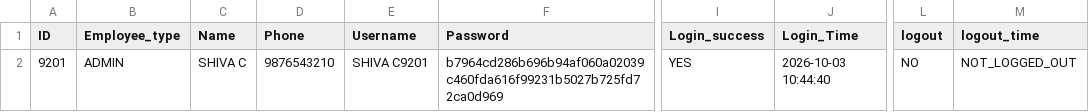
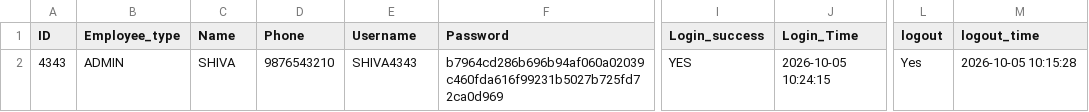
Before and after one commit to shivachaurasiya0407-create/banking_system, a CSV file: employee.csv, drawn as a sheet; only a part is shown, gaps mark what is left out; the diff names each change by its address in the sheet, - before the commit and + after, or states it on an @@ line.

```diff
--- a/employee.csv
+++ b/employee.csv
-A2 (ID): 9201
+A2 (ID): 4343
-C2 (Name): SHIVA C
+C2 (Name): SHIVA
-E2 (Username): SHIVA C9201
+E2 (Username): SHIVA4343
-J2 (Login_Time): 2026-10-03 10:44:40
+J2 (Login_Time): 2026-10-05 10:24:15
-L2 (logout): NO
+L2 (logout): Yes
-M2 (logout_time): NOT_LOGGED_OUT
+M2 (logout_time): 2026-10-05 10:15:28
```
Also changed, not shown: 13 other files.
